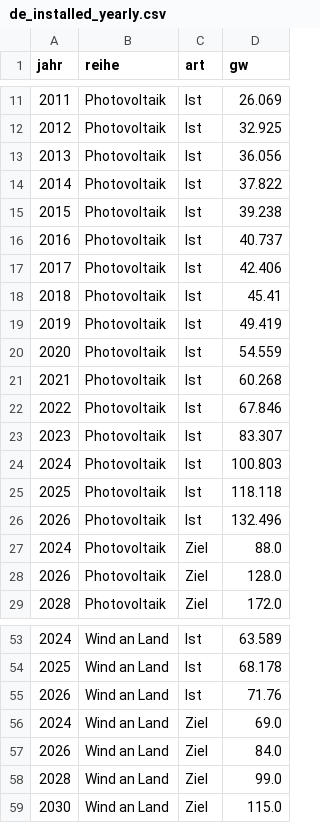
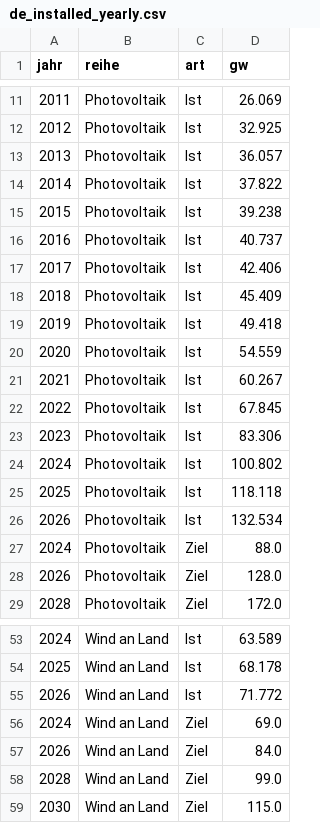
Before and after one commit to jinggling09/jinggling09.github.io, a CSV file: daten/data/de_installed_yearly.csv, drawn as a sheet; only a part is shown, gaps mark what is left out.

```diff
--- a/daten/data/de_installed_yearly.csv
+++ b/daten/data/de_installed_yearly.csv
@@ -12,3 +12,3 @@ jahr,reihe,art,gw
 2012,Photovoltaik,Ist,32.925
-2013,Photovoltaik,Ist,36.056
+2013,Photovoltaik,Ist,36.057
 2014,Photovoltaik,Ist,37.822
@@ -17,11 +17,11 @@ jahr,reihe,art,gw
 2017,Photovoltaik,Ist,42.406
-2018,Photovoltaik,Ist,45.41
-2019,Photovoltaik,Ist,49.419
+2018,Photovoltaik,Ist,45.409
+2019,Photovoltaik,Ist,49.418
 2020,Photovoltaik,Ist,54.559
-2021,Photovoltaik,Ist,60.268
-2022,Photovoltaik,Ist,67.846
-2023,Photovoltaik,Ist,83.307
-2024,Photovoltaik,Ist,100.803
+2021,Photovoltaik,Ist,60.267
+2022,Photovoltaik,Ist,67.845
+2023,Photovoltaik,Ist,83.306
+2024,Photovoltaik,Ist,100.802
 2025,Photovoltaik,Ist,118.118
-2026,Photovoltaik,Ist,132.496
+2026,Photovoltaik,Ist,132.534
 2024,Photovoltaik,Ziel,88.0
@@ -54,3 +54,3 @@ jahr,reihe,art,gw
 2025,Wind an Land,Ist,68.178
-2026,Wind an Land,Ist,71.76
+2026,Wind an Land,Ist,71.772
 2024,Wind an Land,Ziel,69.0
```
Also changed, not shown: 1 other file.
